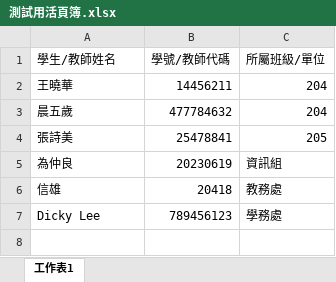
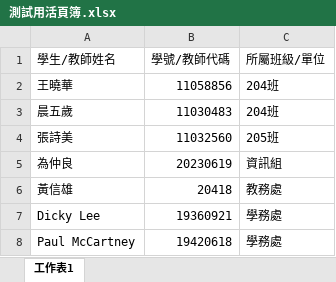
Before and after one commit to Ken0626/Website, an Excel workbook: dazhi_network_setting/測試用活頁簿.xlsx, sheet 工作表1, drawn as a sheet; values as stored, in another font and other column widths than the file's, no borders; the diff names each change by its address in the sheet, - before the commit and + after, or states it on an @@ line.

```diff
--- a/dazhi_network_setting/測試用活頁簿.xlsx (sheet 工作表1)
+++ b/dazhi_network_setting/測試用活頁簿.xlsx (sheet 工作表1)
-B2 (學號/教師代碼): 14456211
+B2 (學號/教師代碼): 11058856
-C2:C3 (所屬班級/單位): 204
+C2:C3 (所屬班級/單位): 204班
-B3 (學號/教師代碼): 477784632
+B3 (學號/教師代碼): 11030483
-B4 (學號/教師代碼): 25478841
+B4 (學號/教師代碼): 11032560
-C4 (所屬班級/單位): 205
+C4 (所屬班級/單位): 205班
-A6 (學生/教師姓名): 信雄
+A6 (學生/教師姓名): 黃信雄
-B7 (學號/教師代碼): 789456123
+B7 (學號/教師代碼): 19360921
+row 8: Paul McCartney | 19420618 | 學務處
```
Also changed, not shown: 8 other files.
